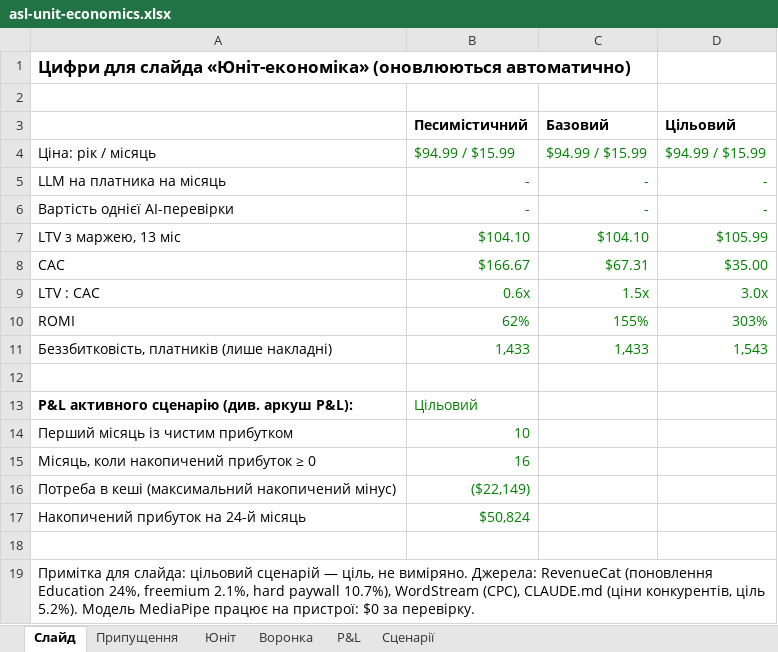
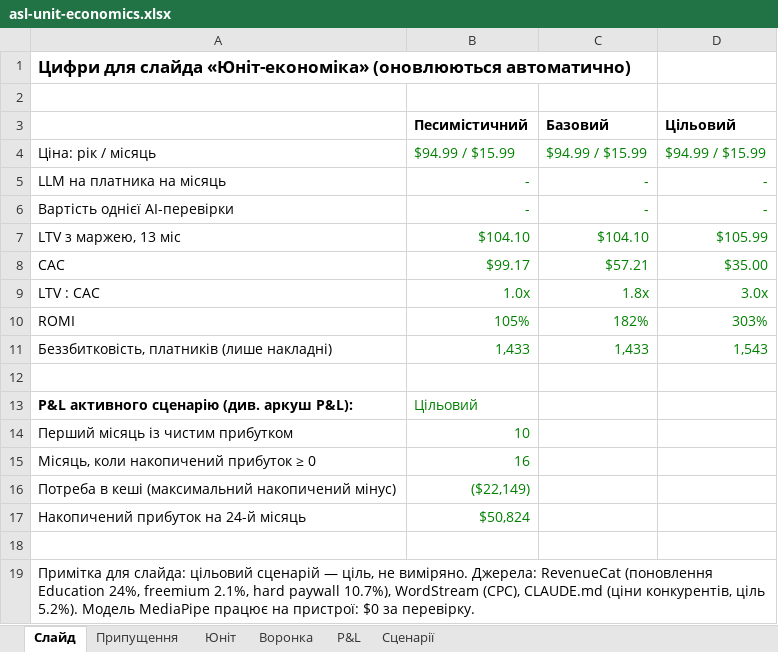
Before and after one commit to go-dvlpr/gnss-hackathon, an Excel workbook: research/asl-unit-economics.xlsx, sheet Слайд, drawn as a sheet; values as stored, in another font and other column widths than the file's, no borders; the diff names each change by its address in the sheet, - before the commit and + after, or states it on an @@ line.

```diff
--- a/research/asl-unit-economics.xlsx (sheet Слайд)
+++ b/research/asl-unit-economics.xlsx (sheet Слайд)
-B8 (Песимістичний): $166.67
+B8 (Песимістичний): $99.17
-C8 (Базовий): $67.31
+C8 (Базовий): $57.21
-B9 (Песимістичний): 0.6x
+B9 (Песимістичний): 1.0x
-C9 (Базовий): 1.5x
+C9 (Базовий): 1.8x
-B10 (Песимістичний): 62%
+B10 (Песимістичний): 105%
-C10 (Базовий): 155%
+C10 (Базовий): 182%
```
Also changed, not shown: sheet Сценарії, sheet Припущення, 1 other file.
